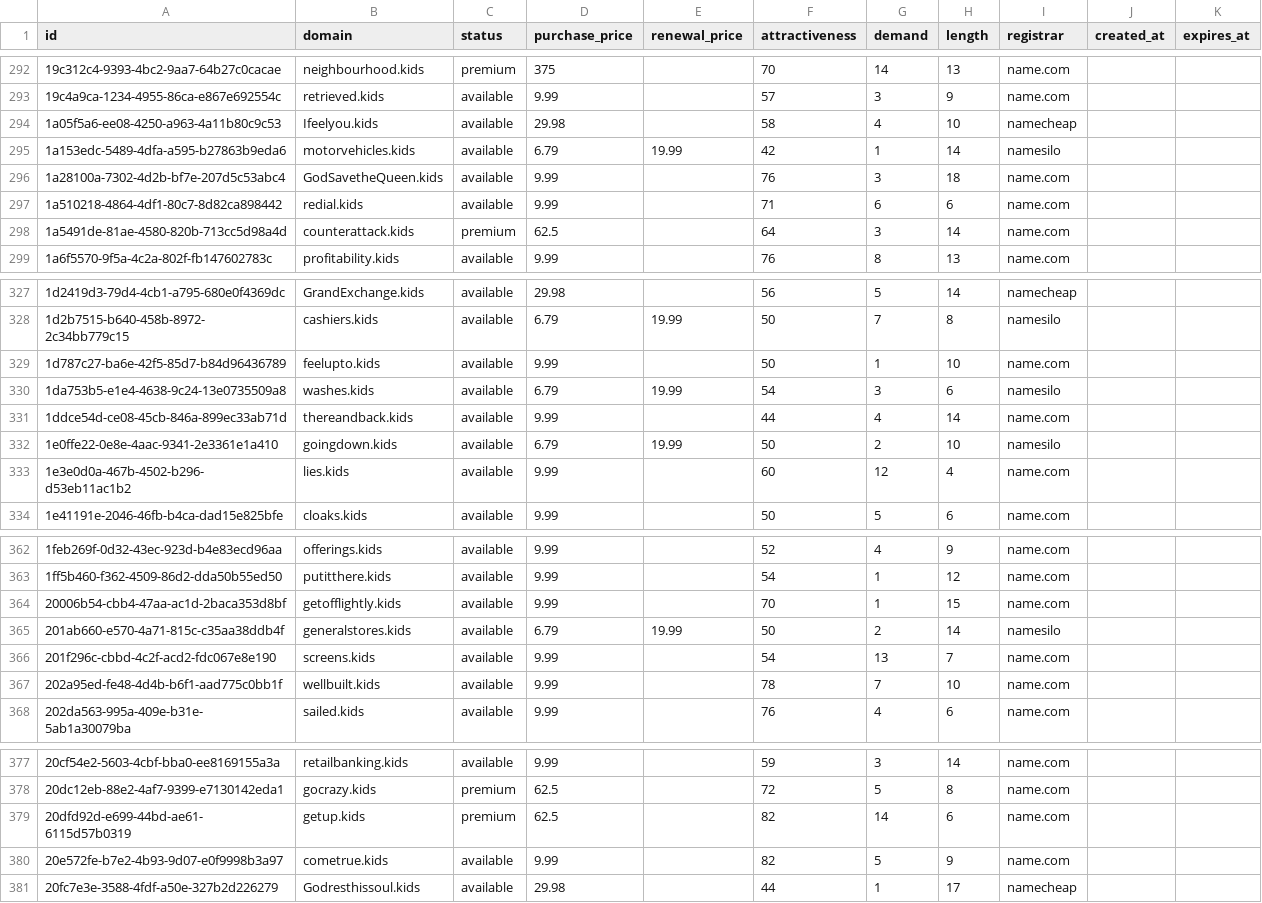
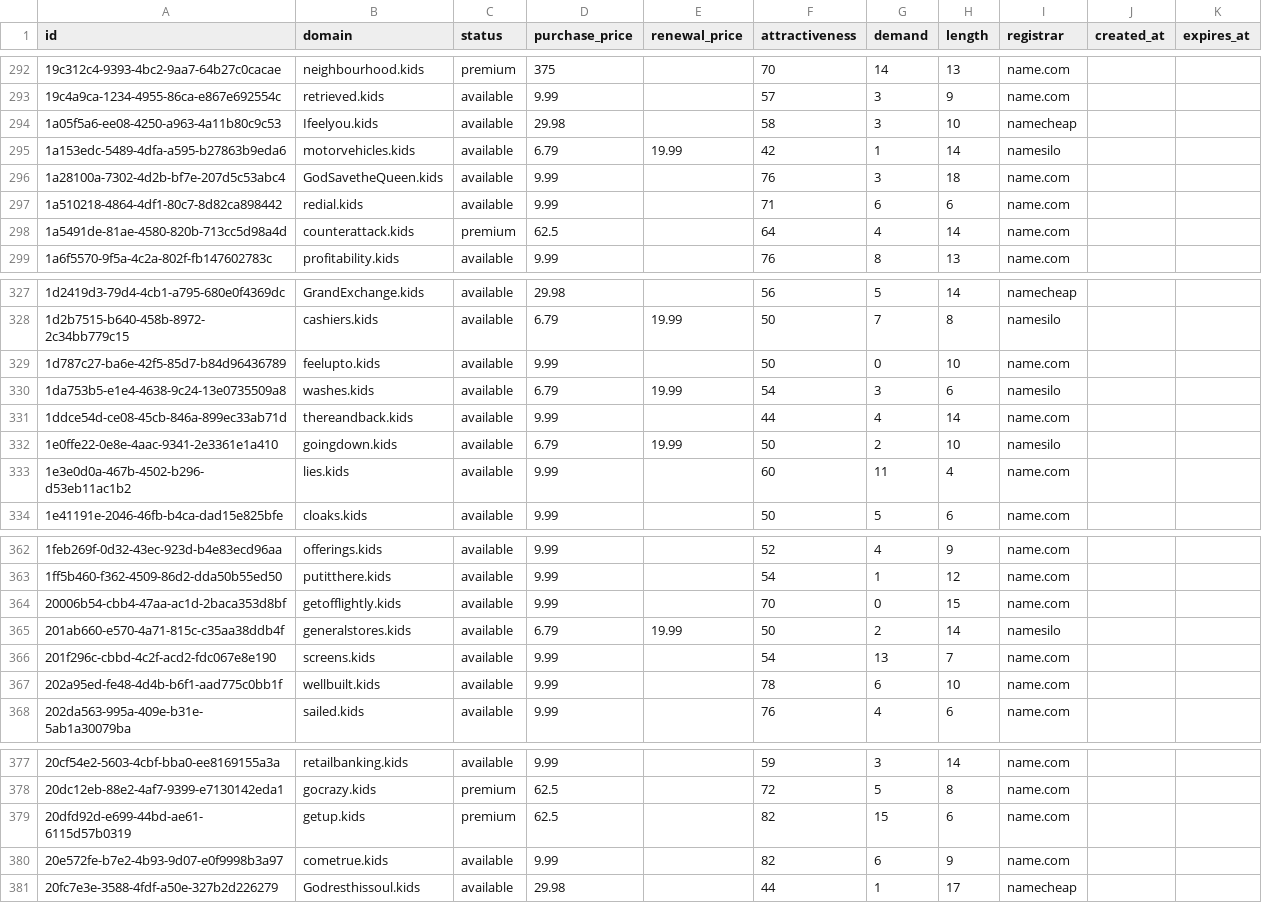
Before and after one commit to UniqueDomains/kids-oneword-domains, a CSV file: kids.csv, drawn as a sheet; only a part is shown, gaps mark what is left out; the diff covers the shown part only.

```diff
--- a/kids.csv
+++ b/kids.csv
@@ -293,3 +293,3 @@ id,domain,status,purchase_price,renewal_price,attractiveness,demand,length,regis
 19c4a9ca-1234-4955-86ca-e867e692554c,retrieved.kids,available,9.99,,57,3,9,name.com,,
-1a05f5a6-ee08-4250-a963-4a11b80c9c53,Ifeelyou.kids,available,29.98,,58,4,10,namecheap,,
+1a05f5a6-ee08-4250-a963-4a11b80c9c53,Ifeelyou.kids,available,29.98,,58,3,10,namecheap,,
 1a153edc-5489-4dfa-a595-b27863b9eda6,motorvehicles.kids,available,6.79,19.99,42,1,14,namesilo,,
@@ -297,3 +297,3 @@ id,domain,status,purchase_price,renewal_price,attractiveness,demand,length,regis
 1a510218-4864-4df1-80c7-8d82ca898442,redial.kids,available,9.99,,71,6,6,name.com,,
-1a5491de-81ae-4580-820b-713cc5d98a4d,counterattack.kids,premium,62.5,,64,3,14,name.com,,
+1a5491de-81ae-4580-820b-713cc5d98a4d,counterattack.kids,premium,62.5,,64,4,14,name.com,,
 1a6f5570-9f5a-4c2a-802f-fb147602783c,profitability.kids,available,9.99,,76,8,13,name.com,,
@@ -328,3 +328,3 @@ id,domain,status,purchase_price,renewal_price,attractiveness,demand,length,regis
 1d2b7515-b640-458b-8972-2c34bb779c15,cashiers.kids,available,6.79,19.99,50,7,8,namesilo,,
-1d787c27-ba6e-42f5-85d7-b84d96436789,feelupto.kids,available,9.99,,50,1,10,name.com,,
+1d787c27-ba6e-42f5-85d7-b84d96436789,feelupto.kids,available,9.99,,50,0,10,name.com,,
 1da753b5-e1e4-4638-9c24-13e0735509a8,washes.kids,available,6.79,19.99,54,3,6,namesilo,,
@@ -332,3 +332,3 @@ id,domain,status,purchase_price,renewal_price,attractiveness,demand,length,regis
 1e0ffe22-0e8e-4aac-9341-2e3361e1a410,goingdown.kids,available,6.79,19.99,50,2,10,namesilo,,
-1e3e0d0a-467b-4502-b296-d53eb11ac1b2,lies.kids,available,9.99,,60,12,4,name.com,,
+1e3e0d0a-467b-4502-b296-d53eb11ac1b2,lies.kids,available,9.99,,60,11,4,name.com,,
 1e41191e-2046-46fb-b4ca-dad15e825bfe,cloaks.kids,available,9.99,,50,5,6,name.com,,
@@ -363,6 +363,6 @@ id,domain,status,purchase_price,renewal_price,attractiveness,demand,length,regis
 1ff5b460-f362-4509-86d2-dda50b55ed50,putitthere.kids,available,9.99,,54,1,12,name.com,,
-20006b54-cbb4-47aa-ac1d-2baca353d8bf,getofflightly.kids,available,9.99,,70,1,15,name.com,,
+20006b54-cbb4-47aa-ac1d-2baca353d8bf,getofflightly.kids,available,9.99,,70,0,15,name.com,,
 201ab660-e570-4a71-815c-c35aa38ddb4f,generalstores.kids,available,6.79,19.99,50,2,14,namesilo,,
 201f296c-cbbd-4c2f-acd2-fdc067e8e190,screens.kids,available,9.99,,54,13,7,name.com,,
-202a95ed-fe48-4d4b-b6f1-aad775c0bb1f,wellbuilt.kids,available,9.99,,78,7,10,name.com,,
+202a95ed-fe48-4d4b-b6f1-aad775c0bb1f,wellbuilt.kids,available,9.99,,78,6,10,name.com,,
 202da563-995a-409e-b31e-5ab1a30079ba,sailed.kids,available,9.99,,76,4,6,name.com,,
@@ -378,4 +378,4 @@ id,domain,status,purchase_price,renewal_price,attractiveness,demand,length,regis
 20dc12eb-88e2-4af7-9399-e7130142eda1,gocrazy.kids,premium,62.5,,72,5,8,name.com,,
-20dfd92d-e699-44bd-ae61-6115d57b0319,getup.kids,premium,62.5,,82,14,6,name.com,,
-20e572fe-b7e2-4b93-9d07-e0f9998b3a97,cometrue.kids,available,9.99,,82,5,9,name.com,,
+20dfd92d-e699-44bd-ae61-6115d57b0319,getup.kids,premium,62.5,,82,15,6,name.com,,
+20e572fe-b7e2-4b93-9d07-e0f9998b3a97,cometrue.kids,available,9.99,,82,6,9,name.com,,
 20fc7e3e-3588-4fdf-a50e-327b2d226279,Godresthissoul.kids,available,29.98,,44,1,17,namecheap,,
```
Also changed, not shown: 53 edited cells elsewhere in this file, 4 other files.
